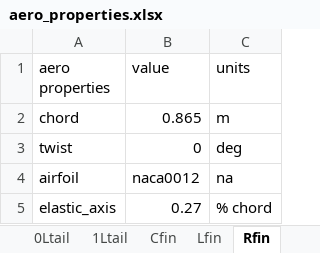
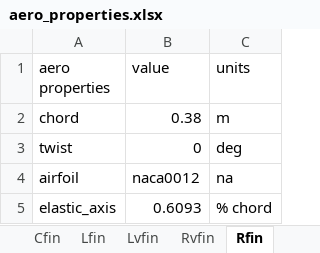
Before and after one commit to fonsocarre/UM-xhale, an Excel workbook: inputs/aero_properties.xlsx, sheet Rfin, drawn as a sheet; values as stored, in another font and other column widths than the file's, no borders; the diff names each change by its address in the sheet, - before the commit and + after, or states it on an @@ line.

```diff
--- a/inputs/aero_properties.xlsx (sheet Rfin)
+++ b/inputs/aero_properties.xlsx (sheet Rfin)
+sheet tab: Lvfin
+sheet tab: Rvfin
-B2 (value): 0.865
+B2 (value): 0.38
-B5 (value): 0.27
+B5 (value): 0.6093
```
Also changed, not shown: sheet RRfin, sheet Cfin, sheet Lfin, sheet LLfin, sheet Ctail, sheet 0Rtail, 3 more sheets, other sheet tabs, inputs/beam_properties.xlsx, 1 other file.
